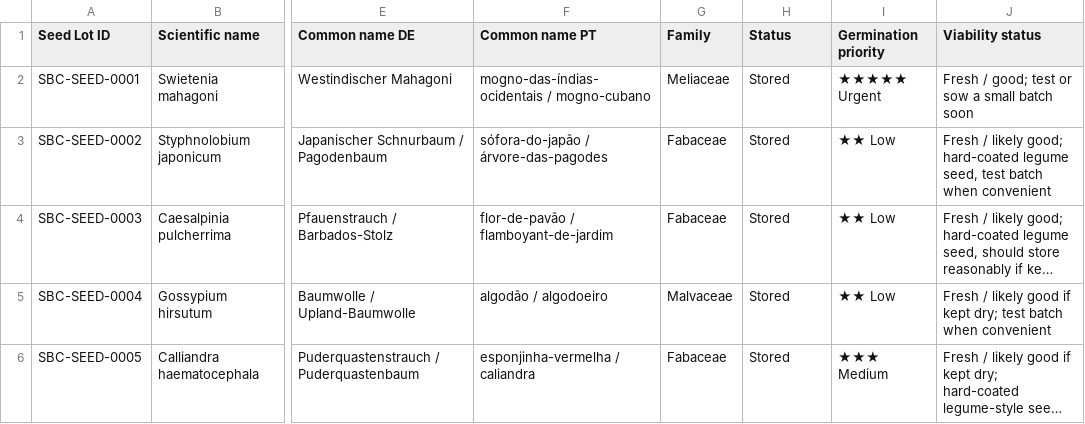
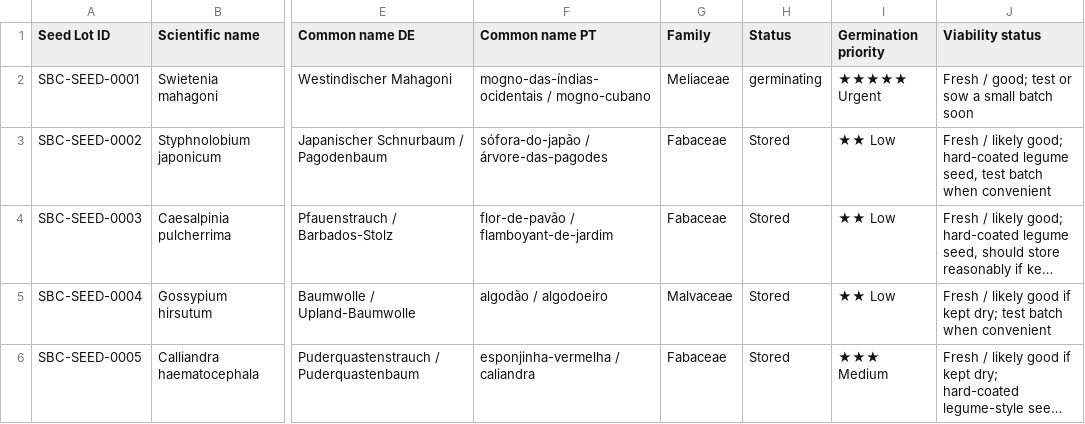
Before and after one commit to Driftwoodye/Driftwood-Garden, a CSV file: seeds.csv, drawn as a sheet; only a part is shown, gaps mark what is left out; long unchanged cells end in …; the diff names each change by its address in the sheet, - before the commit and + after, or states it on an @@ line.

```diff
--- a/seeds.csv
+++ b/seeds.csv
-H2 (Status): Stored
+H2 (Status): germinating
```
